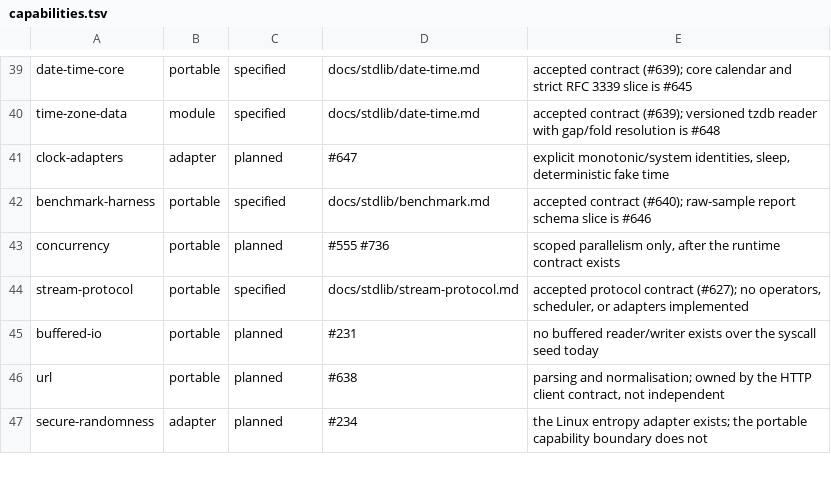
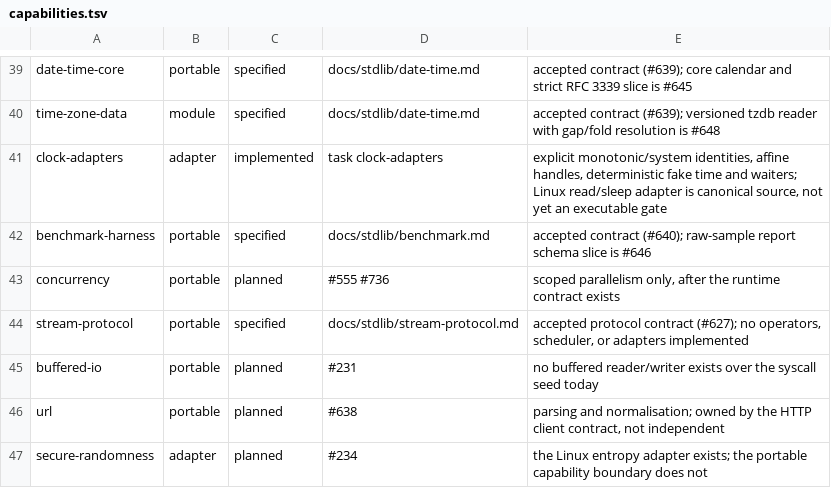
Before and after one commit to hjosugi/kofun, a TSV file: stdlib/capabilities.tsv, drawn as a sheet; only a part is shown, gaps mark what is left out.

```diff
--- a/stdlib/capabilities.tsv
+++ b/stdlib/capabilities.tsv
@@ -40,3 +40,3 @@ date-time-core	portable	specified	docs/stdlib/date-time.md	accepted contract (#6
 time-zone-data	module	specified	docs/stdlib/date-time.md	accepted contract (#639); versioned tzdb reader with gap/fold resolution is #648
-clock-adapters	adapter	planned	#647	explicit monotonic/system identities, sleep, deterministic fake time
+clock-adapters	adapter	implemented	task clock-adapters	explicit monotonic/system identities, affine handles, deterministic fake time and waiters; Linux read/sleep adapter is canonical source, not yet an executable gate
 benchmark-harness	portable	specified	docs/stdlib/benchmark.md	accepted contract (#640); raw-sample report schema slice is #646
```
Also changed, not shown: 14 other files.
